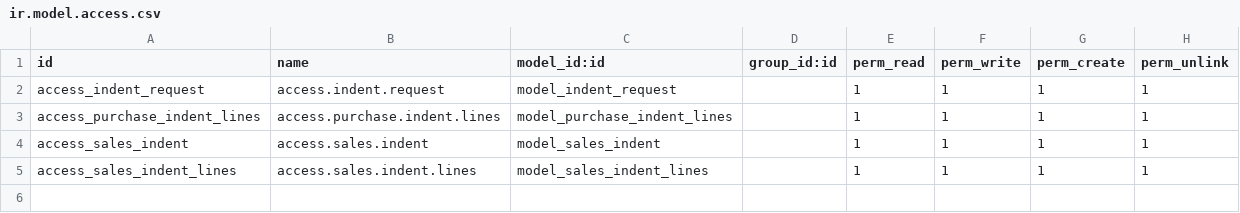
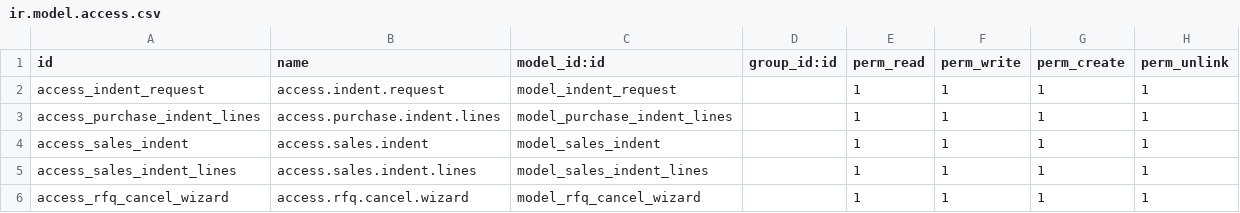
Before and after one commit to linnjames/pandhal, a CSV file: indent/security/ir.model.access.csv, drawn as a sheet; the diff names each change by its address in the sheet, - before the commit and + after, or states it on an @@ line.

```diff
--- a/indent/security/ir.model.access.csv
+++ b/indent/security/ir.model.access.csv
+row 6: access_rfq_cancel_wizard | access.rfq.cancel.wizard | model_rfq_cancel_wizard |  | 1 | 1 | 1 | 1
```
Also changed, not shown: 7 other files.
